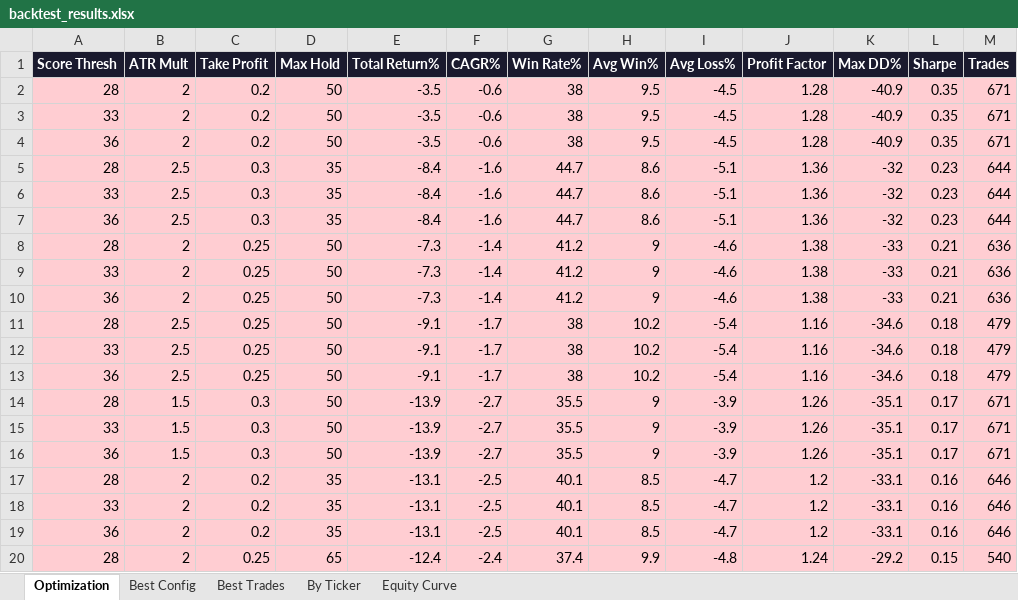
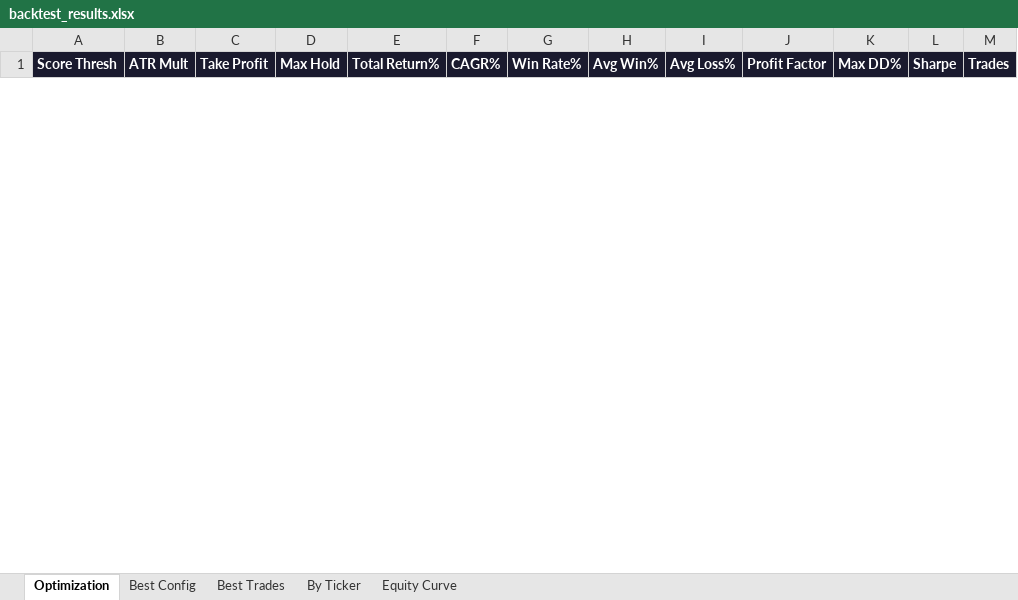
Before and after one commit to johnbrami55/portfolio-manager, an Excel workbook: backtest_results.xlsx, sheet Optimization, drawn as a sheet; only a part is shown; values as stored, in another font and other column widths than the file's, no borders; removed rows and columns are numbered as before the commit, all else as after; the diff covers the shown part only; the diff names each change by its address in the sheet, - before the commit and + after, or states it on an @@ line.

```diff
--- a/backtest_results.xlsx (sheet Optimization)
+++ b/backtest_results.xlsx (sheet Optimization)
-row 2: 28 | 2 | 0.2 | 50 | -3.5 | -0.6 | 38 | 9.5 | -4.5 | 1.28 | -40.9 | 0.35 | 671
-row 3: 33 | 2 | 0.2 | 50 | -3.5 | -0.6 | 38 | 9.5 | -4.5 | 1.28 | -40.9 | 0.35 | 671
-row 4: 36 | 2 | 0.2 | 50 | -3.5 | -0.6 | 38 | 9.5 | -4.5 | 1.28 | -40.9 | 0.35 | 671
-row 5: 28 | 2.5 | 0.3 | 35 | -8.4 | -1.6 | 44.7 | 8.6 | -5.1 | 1.36 | -32 | 0.23 | 644
-row 6: 33 | 2.5 | 0.3 | 35 | -8.4 | -1.6 | 44.7 | 8.6 | -5.1 | 1.36 | -32 | 0.23 | 644
-row 7: 36 | 2.5 | 0.3 | 35 | -8.4 | -1.6 | 44.7 | 8.6 | -5.1 | 1.36 | -32 | 0.23 | 644
-row 8: 28 | 2 | 0.25 | 50 | -7.3 | -1.4 | 41.2 | 9 | -4.6 | 1.38 | -33 | 0.21 | 636
-row 9: 33 | 2 | 0.25 | 50 | -7.3 | -1.4 | 41.2 | 9 | -4.6 | 1.38 | -33 | 0.21 | 636
-row 10: 36 | 2 | 0.25 | 50 | -7.3 | -1.4 | 41.2 | 9 | -4.6 | 1.38 | -33 | 0.21 | 636
-row 11: 28 | 2.5 | 0.25 | 50 | -9.1 | -1.7 | 38 | 10.2 | -5.4 | 1.16 | -34.6 | 0.18 | 479
-row 12: 33 | 2.5 | 0.25 | 50 | -9.1 | -1.7 | 38 | 10.2 | -5.4 | 1.16 | -34.6 | 0.18 | 479
-row 13: 36 | 2.5 | 0.25 | 50 | -9.1 | -1.7 | 38 | 10.2 | -5.4 | 1.16 | -34.6 | 0.18 | 479
-row 14: 28 | 1.5 | 0.3 | 50 | -13.9 | -2.7 | 35.5 | 9 | -3.9 | 1.26 | -35.1 | 0.17 | 671
-row 15: 33 | 1.5 | 0.3 | 50 | -13.9 | -2.7 | 35.5 | 9 | -3.9 | 1.26 | -35.1 | 0.17 | 671
-row 16: 36 | 1.5 | 0.3 | 50 | -13.9 | -2.7 | 35.5 | 9 | -3.9 | 1.26 | -35.1 | 0.17 | 671
-row 17: 28 | 2 | 0.2 | 35 | -13.1 | -2.5 | 40.1 | 8.5 | -4.7 | 1.2 | -33.1 | 0.16 | 646
-row 18: 33 | 2 | 0.2 | 35 | -13.1 | -2.5 | 40.1 | 8.5 | -4.7 | 1.2 | -33.1 | 0.16 | 646
-row 19: 36 | 2 | 0.2 | 35 | -13.1 | -2.5 | 40.1 | 8.5 | -4.7 | 1.2 | -33.1 | 0.16 | 646
-row 20: 28 | 2 | 0.25 | 65 | -12.4 | -2.4 | 37.4 | 9.9 | -4.8 | 1.24 | -29.2 | 0.15 | 540
```
Also changed, not shown: 24 added rows and 62 removed rows elsewhere in this sheet, sheet Best Trades, sheet Equity Curve, sheet By Ticker, sheet Best Config, 1 other file.
